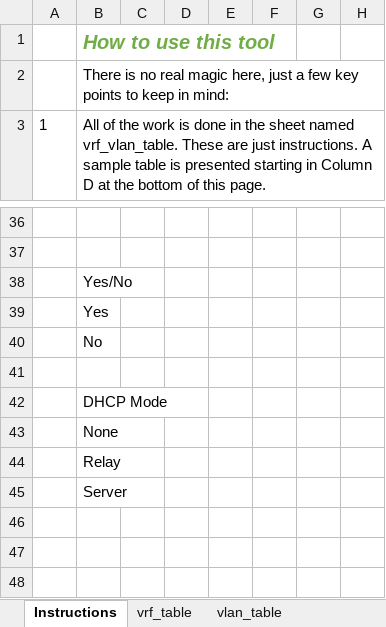
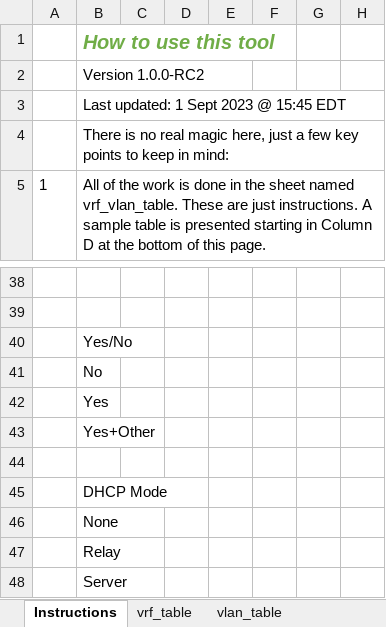
Before and after one commit to TerpEE93/freeform_ipv6_fabric, an Excel workbook: support/vrf_vlan_example.xlsx, sheet Instructions, drawn as a sheet; only a part is shown, gaps mark what is left out; values as stored, in another font and other column widths than the file's, no borders; table styles not drawn; addresses are those after the commit; rows hold the shown columns only; the diff names each change by its address in the sheet, - before the commit and + after, or states it on an @@ line.

```diff
--- a/support/vrf_vlan_example.xlsx (sheet Instructions)
+++ b/support/vrf_vlan_example.xlsx (sheet Instructions)
+row 2:  | Version 1.0.0-RC2
+row 3:  | Last updated: 1 Sept 2023 @ 15:45 EDT
+row 41:  | No
-B43: No
+B43: Yes+Other
```
Also changed, not shown: sheet vrf_table, sheet vlan_table, 6 other files.
